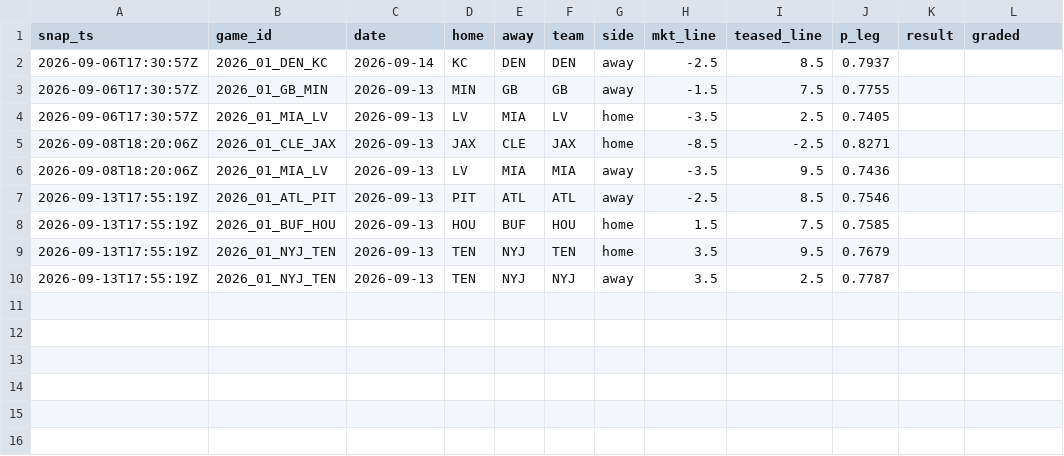
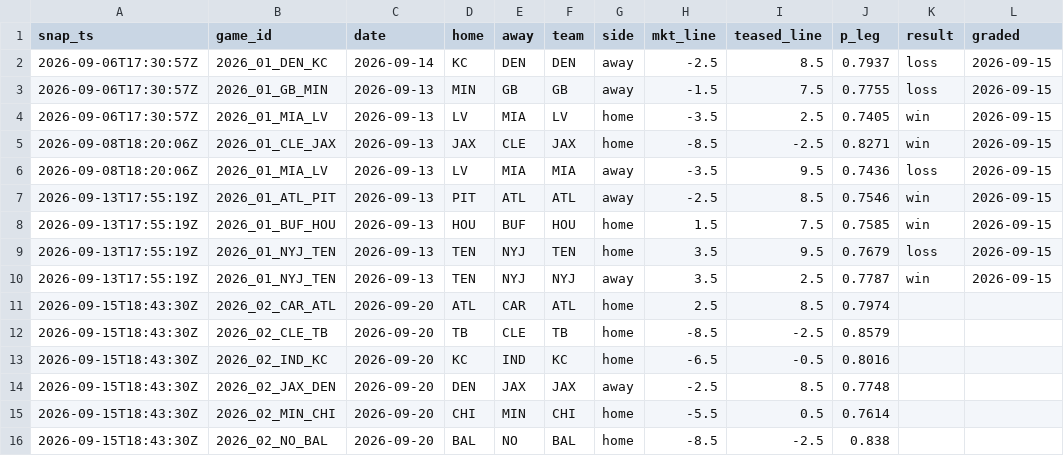
Before and after one commit to azcal/mbm-data, a CSV file: ledger/teaser_legs.csv, drawn as a sheet.

Commit message:
alt ledger 2026-09-15

```diff
--- a/ledger/teaser_legs.csv
+++ b/ledger/teaser_legs.csv
@@ -1,10 +1,16 @@
 snap_ts,game_id,date,home,away,team,side,mkt_line,teased_line,p_leg,result,graded
-2026-09-06T17:30:57Z,2026_01_DEN_KC,2026-09-14,KC,DEN,DEN,away,-2.5,8.5,0.7937,,
-2026-09-06T17:30:57Z,2026_01_GB_MIN,2026-09-13,MIN,GB,GB,away,-1.5,7.5,0.7755,,
-2026-09-06T17:30:57Z,2026_01_MIA_LV,2026-09-13,LV,MIA,LV,home,-3.5,2.5,0.7405,,
-2026-09-08T18:20:06Z,2026_01_CLE_JAX,2026-09-13,JAX,CLE,JAX,home,-8.5,-2.5,0.8271,,
-2026-09-08T18:20:06Z,2026_01_MIA_LV,2026-09-13,LV,MIA,MIA,away,-3.5,9.5,0.7436,,
-2026-09-13T17:55:19Z,2026_01_ATL_PIT,2026-09-13,PIT,ATL,ATL,away,-2.5,8.5,0.7546,,
-2026-09-13T17:55:19Z,2026_01_BUF_HOU,2026-09-13,HOU,BUF,HOU,home,1.5,7.5,0.7585,,
-2026-09-13T17:55:19Z,2026_01_NYJ_TEN,2026-09-13,TEN,NYJ,TEN,home,3.5,9.5,0.7679,,
-2026-09-13T17:55:19Z,2026_01_NYJ_TEN,2026-09-13,TEN,NYJ,NYJ,away,3.5,2.5,0.7787,,
+2026-09-06T17:30:57Z,2026_01_DEN_KC,2026-09-14,KC,DEN,DEN,away,-2.5,8.5,0.7937,loss,2026-09-15
+2026-09-06T17:30:57Z,2026_01_GB_MIN,2026-09-13,MIN,GB,GB,away,-1.5,7.5,0.7755,loss,2026-09-15
+2026-09-06T17:30:57Z,2026_01_MIA_LV,2026-09-13,LV,MIA,LV,home,-3.5,2.5,0.7405,win,2026-09-15
+2026-09-08T18:20:06Z,2026_01_CLE_JAX,2026-09-13,JAX,CLE,JAX,home,-8.5,-2.5,0.8271,win,2026-09-15
+2026-09-08T18:20:06Z,2026_01_MIA_LV,2026-09-13,LV,MIA,MIA,away,-3.5,9.5,0.7436,loss,2026-09-15
+2026-09-13T17:55:19Z,2026_01_ATL_PIT,2026-09-13,PIT,ATL,ATL,away,-2.5,8.5,0.7546,win,2026-09-15
+2026-09-13T17:55:19Z,2026_01_BUF_HOU,2026-09-13,HOU,BUF,HOU,home,1.5,7.5,0.7585,win,2026-09-15
+2026-09-13T17:55:19Z,2026_01_NYJ_TEN,2026-09-13,TEN,NYJ,TEN,home,3.5,9.5,0.7679,loss,2026-09-15
+2026-09-13T17:55:19Z,2026_01_NYJ_TEN,2026-09-13,TEN,NYJ,NYJ,away,3.5,2.5,0.7787,win,2026-09-15
+2026-09-15T18:43:30Z,2026_02_CAR_ATL,2026-09-20,ATL,CAR,ATL,home,2.5,8.5,0.7974,,
+2026-09-15T18:43:30Z,2026_02_CLE_TB,2026-09-20,TB,CLE,TB,home,-8.5,-2.5,0.8579,,
+2026-09-15T18:43:30Z,2026_02_IND_KC,2026-09-20,KC,IND,KC,home,-6.5,-0.5,0.8016,,
+2026-09-15T18:43:30Z,2026_02_JAX_DEN,2026-09-20,DEN,JAX,JAX,away,-2.5,8.5,0.7748,,
+2026-09-15T18:43:30Z,2026_02_MIN_CHI,2026-09-20,CHI,MIN,CHI,home,-5.5,0.5,0.7614,,
+2026-09-15T18:43:30Z,2026_02_NO_BAL,2026-09-20,BAL,NO,BAL,home,-8.5,-2.5,0.838,,
```
Also changed, not shown: ledger/alt_ledger.csv.
